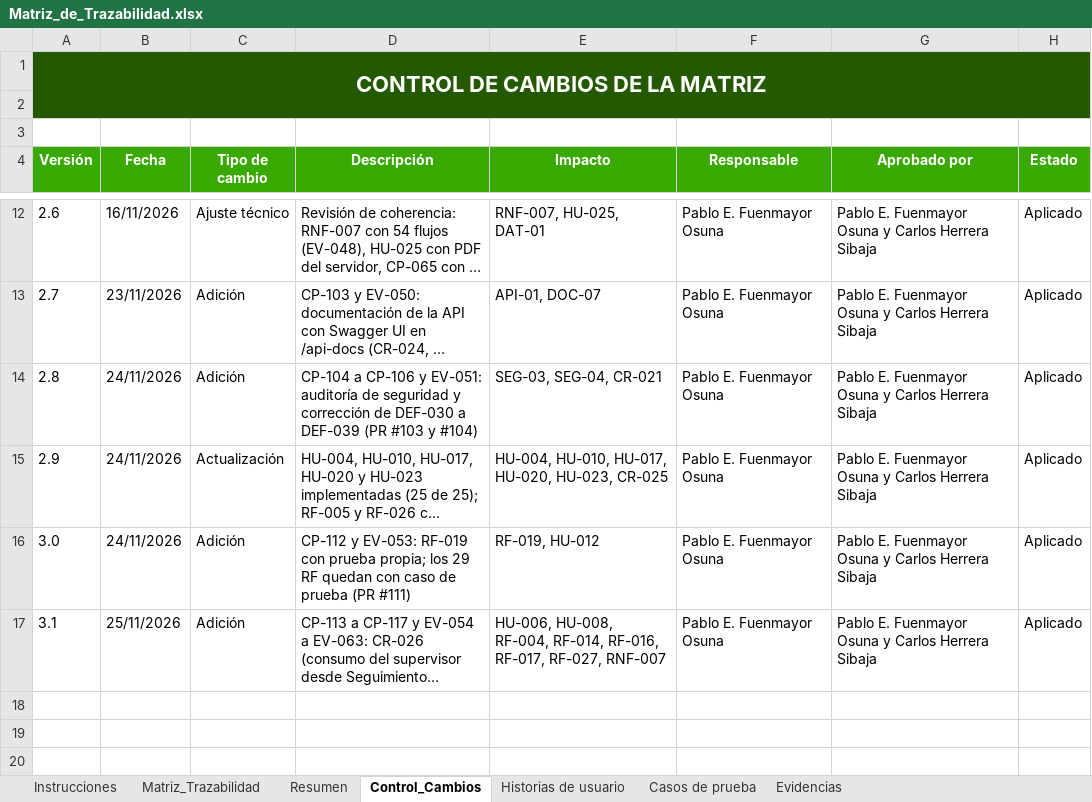
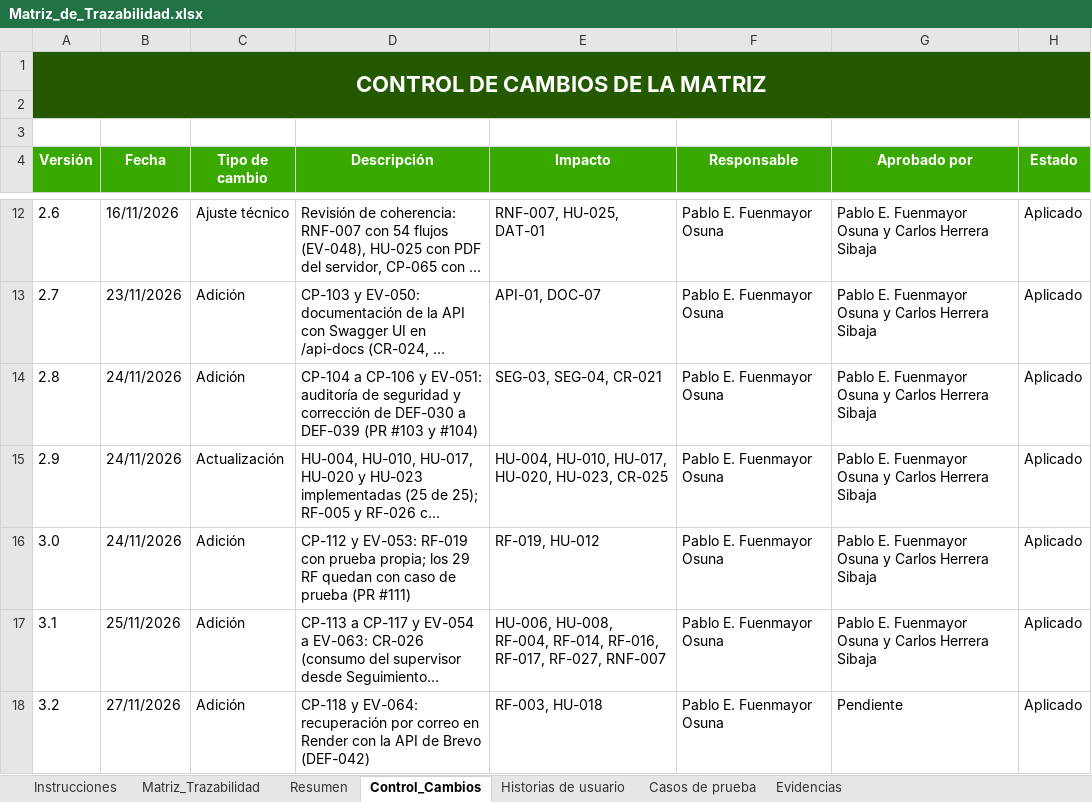
Before and after one commit to Pafuna08/MEVIPLAST-NODEJS, an Excel workbook: docs/Documentacion_Proyecto_ADSO/02_Requisitos/Matriz_de_Trazabilidad.xlsx, sheet Control_Cambios, drawn as a sheet; only a part is shown, gaps mark what is left out; long unchanged cells end in …; values as stored, in another font and other column widths than the file's, no borders; the diff names each change by its address in the sheet, - before the commit and + after, or states it on an @@ line.

```diff
--- a/docs/Documentacion_Proyecto_ADSO/02_Requisitos/Matriz_de_Trazabilidad.xlsx (sheet Control_Cambios)
+++ b/docs/Documentacion_Proyecto_ADSO/02_Requisitos/Matriz_de_Trazabilidad.xlsx (sheet Control_Cambios)
+row 18: 3.2 | 27/11/2026 | Adición | CP-118 y EV-064: recuperación por correo en Render con la API de Brevo (DEF-042) | RF-003, HU-018 | Pablo E. Fuenmayor Osuna | Pendiente | Aplicado
```
Also changed, not shown: sheet Evidencias, sheet Casos de prueba, sheet Matriz_Trazabilidad, docs/Documentacion_Proyecto_ADSO/00_Gobierno_Documental/Indice_Maestro.xlsx, docs/Documentacion_Proyecto_ADSO/07_Evaluacion/Lista_de_Chequeo_Final.xlsx, 14 other files.
